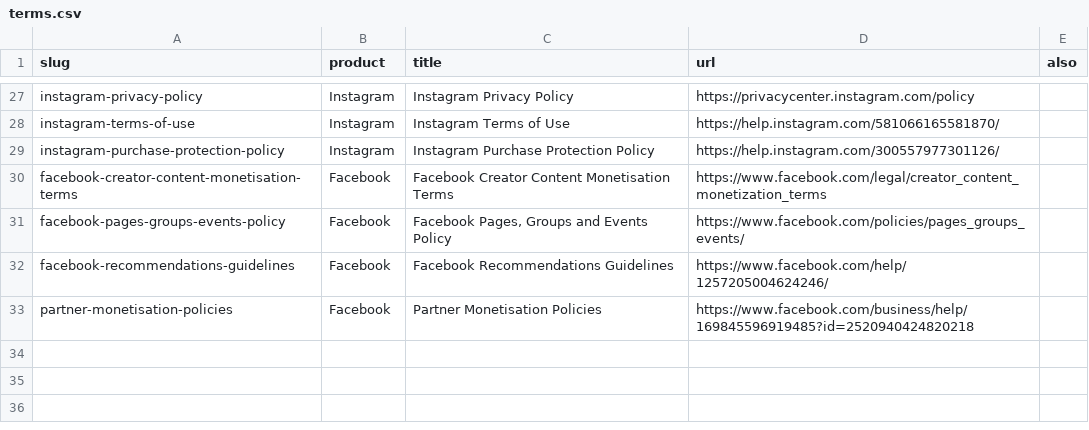
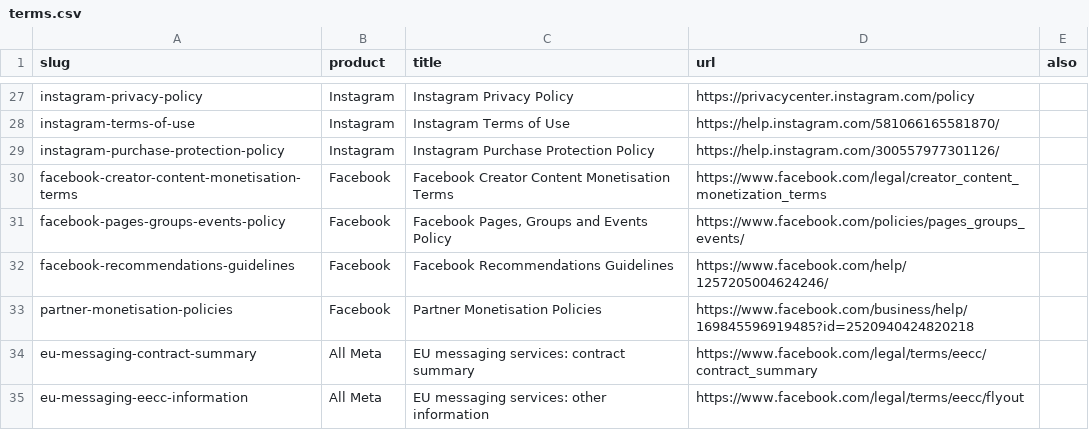
Before and after one commit to peter-guillam123/Metaterms, a CSV file: terms.csv, drawn as a sheet; only a part is shown, gaps mark what is left out.

```diff
--- a/terms.csv
+++ b/terms.csv
@@ -33 +33,3 @@ facebook-recommendations-guidelines,Facebook,Facebook Recommendations Guidelines
 partner-monetisation-policies,Facebook,Partner Monetisation Policies,https://www.facebook.com/business/help/169845596919485?id=2520940424820218,
+eu-messaging-contract-summary,All Meta,EU messaging services: contract summary,https://www.facebook.com/legal/terms/eecc/contract_summary,
+eu-messaging-eecc-information,All Meta,EU messaging services: other information,https://www.facebook.com/legal/terms/eecc/flyout,
```
